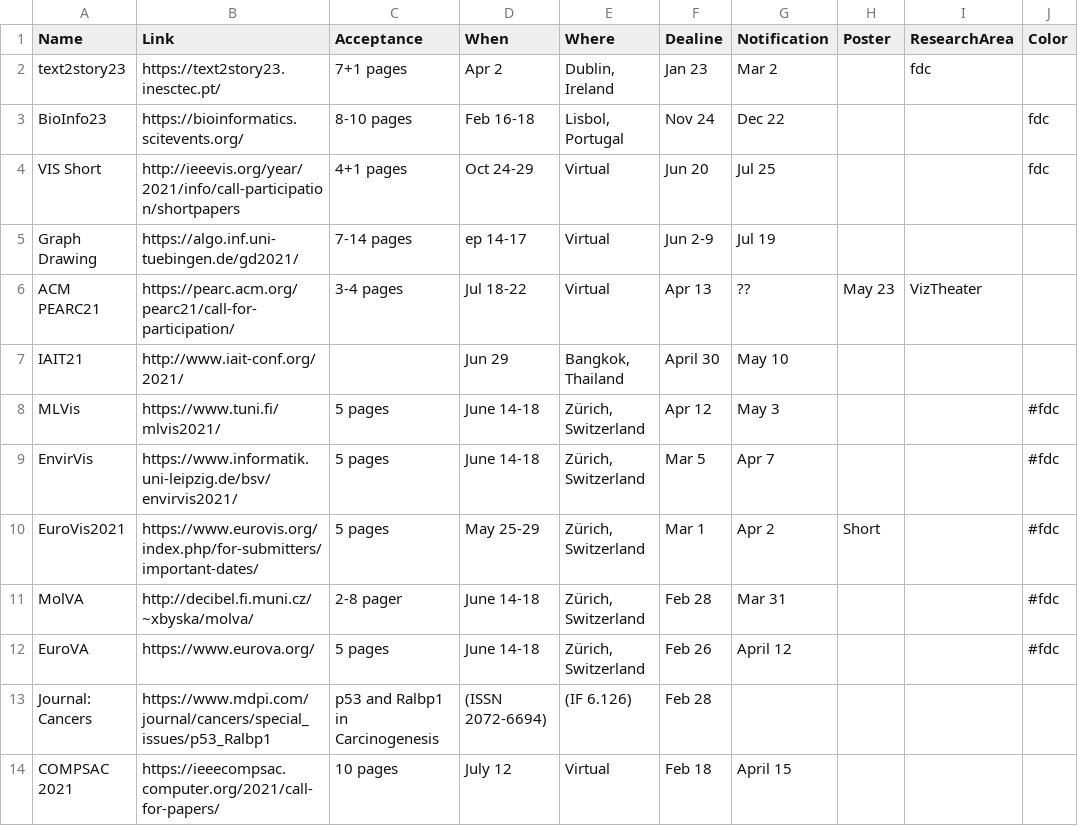
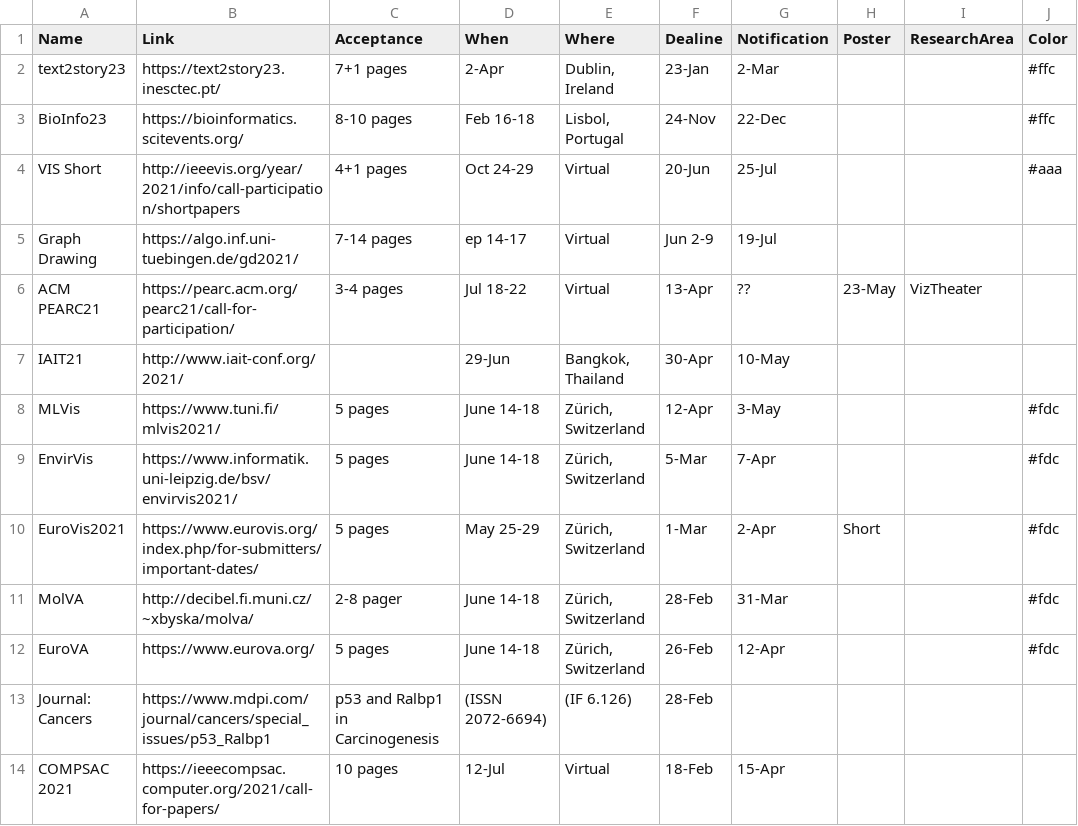
Before and after one commit to iDataVisualizationLab/idatavisualizationlab.github.io, a TSV file: data/conferences.tsv, drawn as a sheet; only a part is shown; the diff covers the shown part only.

```diff
--- a/data/conferences.tsv
+++ b/data/conferences.tsv
@@ -1,14 +1,14 @@
 Name	Link	Acceptance	When	Where	Dealine	Notification	Poster	ResearchArea	Color
-text2story23	https://text2story23.inesctec.pt/	7+1 pages	Apr 2	Dublin, Ireland	Jan 23	Mar 2		fdc			
-BioInfo23	https://bioinformatics.scitevents.org/	8-10 pages	Feb 16-18	Lisbol, Portugal	Nov 24	Dec 22			fdc			
-VIS Short	http://ieeevis.org/year/2021/info/call-participation/shortpapers	4+1 pages	Oct 24-29	Virtual	Jun 20	Jul 25			fdc			
-Graph Drawing	https://algo.inf.uni-tuebingen.de/gd2021/	7-14 pages	ep 14-17	Virtual	Jun 2-9	Jul 19					
-ACM PEARC21	https://pearc.acm.org/pearc21/call-for-participation/	3-4 pages	Jul 18-22	Virtual	Apr 13	??	May 23	VizTheater			
-IAIT21	http://www.iait-conf.org/2021/		Jun 29	Bangkok, Thailand	April 30	May 10			
-MLVis 	https://www.tuni.fi/mlvis2021/	5 pages	June 14-18	 Zürich, Switzerland	Apr 12	May 3	 		#fdc	
-EnvirVis 	https://www.informatik.uni-leipzig.de/bsv/envirvis2021/	5 pages	June 14-18	 Zürich, Switzerland	Mar 5	Apr 7	 		#fdc	
-EuroVis2021	https://www.eurovis.org/index.php/for-submitters/important-dates/	5 pages	May 25-29	Zürich, Switzerland	Mar 1	Apr 2	Short		#fdc
-MolVA	http://decibel.fi.muni.cz/~xbyska/molva/	2-8 pager	June 14-18	 Zürich, Switzerland	Feb 28	Mar 31	 		#fdc	
-EuroVA 	https://www.eurova.org/	5 pages	June 14-18	 Zürich, Switzerland	Feb 26	April 12	 		#fdc	
-Journal: Cancers	https://www.mdpi.com/journal/cancers/special_issues/p53_Ralbp1	p53 and Ralbp1 in Carcinogenesis	(ISSN 2072-6694)	(IF 6.126)	Feb 28		
-COMPSAC 2021	https://ieeecompsac.computer.org/2021/call-for-papers/	10 pages	July 12	Virtual	Feb 18	April 15	 			
+text2story23	https://text2story23.inesctec.pt/	7+1 pages	2-Apr	"Dublin, Ireland"	23-Jan	2-Mar			#ffc
+BioInfo23	https://bioinformatics.scitevents.org/	8-10 pages	Feb 16-18	"Lisbol, Portugal"	24-Nov	22-Dec			#ffc
+VIS Short	http://ieeevis.org/year/2021/info/call-participation/shortpapers	4+1 pages	Oct 24-29	Virtual	20-Jun	25-Jul			#aaa
+Graph Drawing	https://algo.inf.uni-tuebingen.de/gd2021/	7-14 pages	ep 14-17	Virtual	Jun 2-9	19-Jul			
+ACM PEARC21	https://pearc.acm.org/pearc21/call-for-participation/	3-4 pages	Jul 18-22	Virtual	13-Apr	??	23-May	VizTheater	
+IAIT21	http://www.iait-conf.org/2021/		29-Jun	"Bangkok, Thailand"	30-Apr	10-May			
+MLVis 	https://www.tuni.fi/mlvis2021/	5 pages	June 14-18	" Zürich, Switzerland"	12-Apr	3-May	 		#fdc
+EnvirVis 	https://www.informatik.uni-leipzig.de/bsv/envirvis2021/	5 pages	June 14-18	" Zürich, Switzerland"	5-Mar	7-Apr	 		#fdc
+EuroVis2021	https://www.eurovis.org/index.php/for-submitters/important-dates/	5 pages	May 25-29	"Zürich, Switzerland"	1-Mar	2-Apr	Short		#fdc
+MolVA	http://decibel.fi.muni.cz/~xbyska/molva/	2-8 pager	June 14-18	" Zürich, Switzerland"	28-Feb	31-Mar	 		#fdc
+EuroVA 	https://www.eurova.org/	5 pages	June 14-18	" Zürich, Switzerland"	26-Feb	12-Apr	 		#fdc
+Journal: Cancers	https://www.mdpi.com/journal/cancers/special_issues/p53_Ralbp1	p53 and Ralbp1 in Carcinogenesis	(ISSN 2072-6694)	(IF 6.126)	28-Feb				
+COMPSAC 2021	https://ieeecompsac.computer.org/2021/call-for-papers/	10 pages	12-Jul	Virtual	18-Feb	15-Apr	 		
```
Also changed, not shown: 33 edited cells elsewhere in this file, data/publication.tsv.
